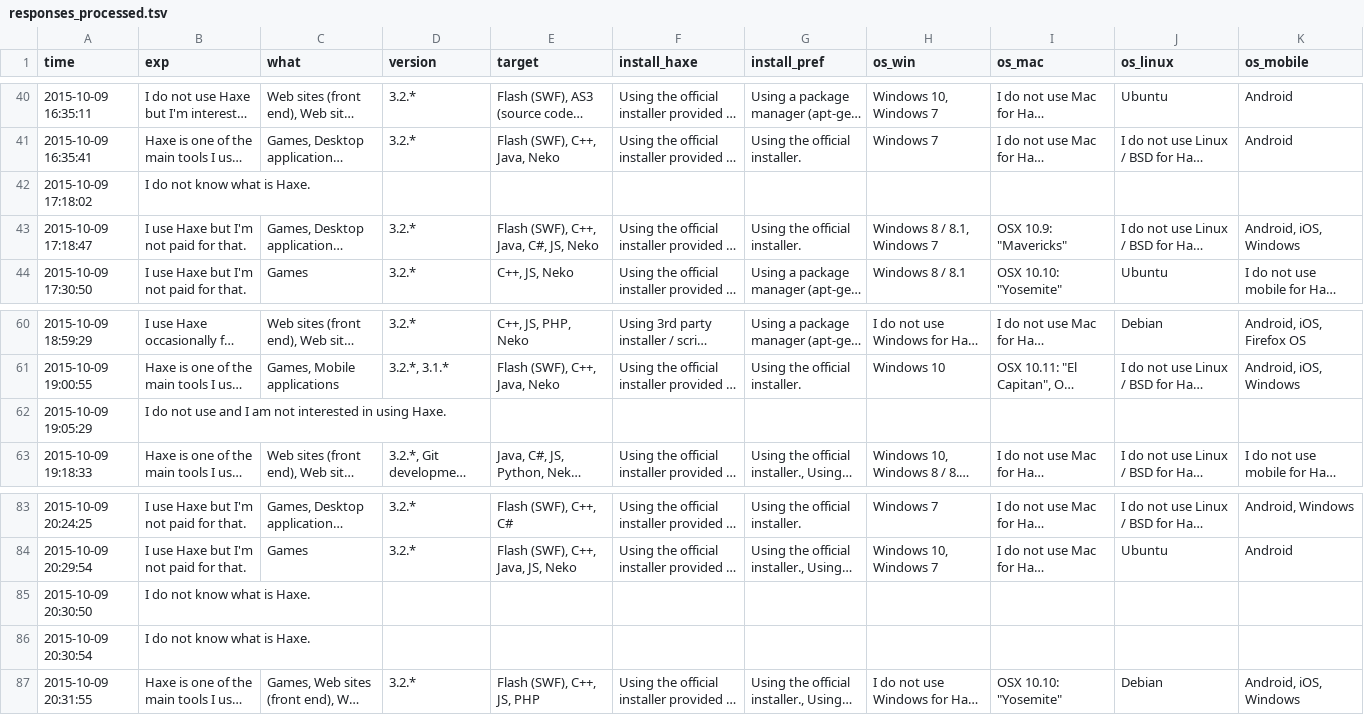
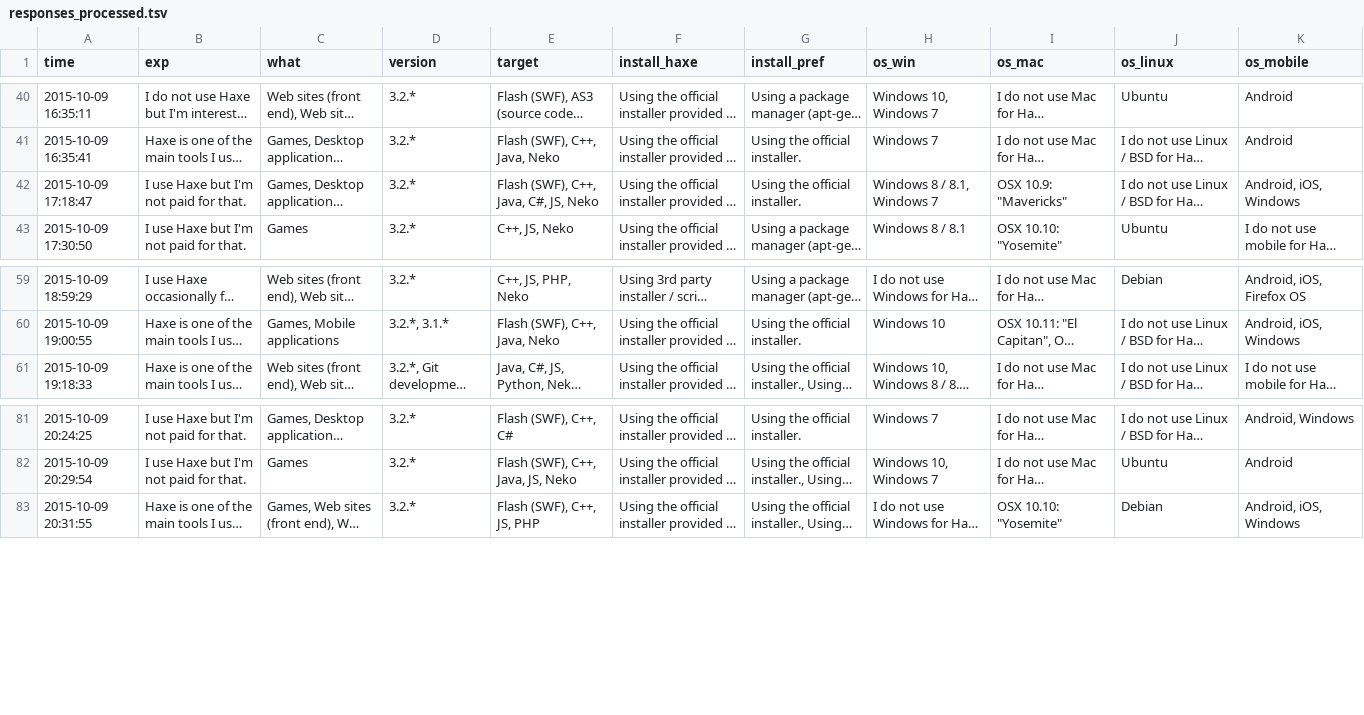
Before and after one commit to andyli/haxe-usage-survey, a TSV file: responses_processed.tsv, drawn as a sheet; only a part is shown, gaps mark what is left out; long unchanged cells end in …; the diff names each change by its address in the sheet, - before the commit and + after, or states it on an @@ line.

Commit message:
Print other values. Save process log to responses_process_log.txt.

```diff
--- a/responses_processed.tsv
+++ b/responses_processed.tsv
-row 42: 2015-10-09 17:18:02 | I do not know what is Haxe.
-row 62: 2015-10-09 19:05:29 | I do not use and I am not interested in using Haxe.
-row 85: 2015-10-09 20:30:50 | I do not know what is Haxe.
-row 86: 2015-10-09 20:30:54 | I do not know what is Haxe.
```
Also changed, not shown: 4 other files.
